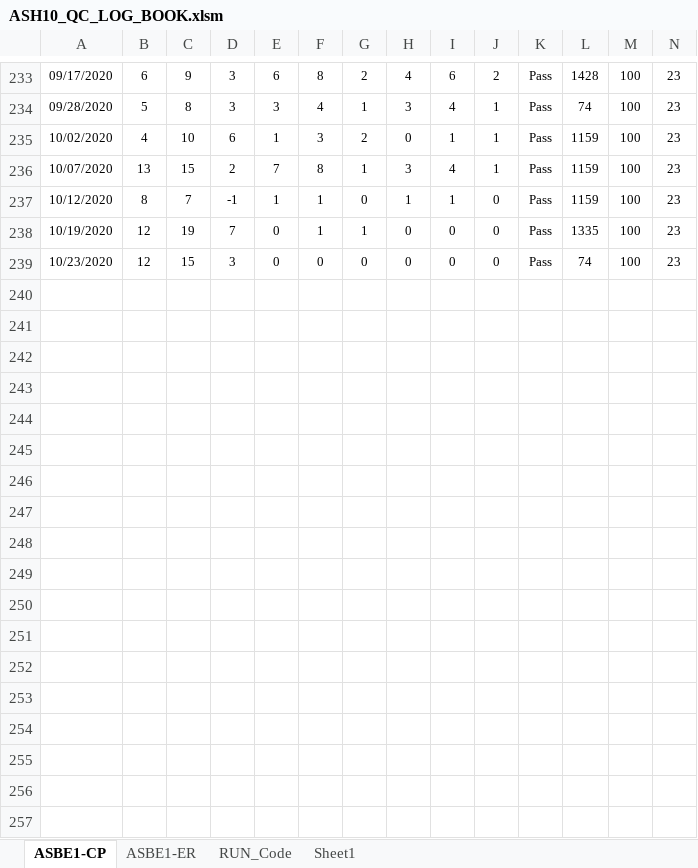
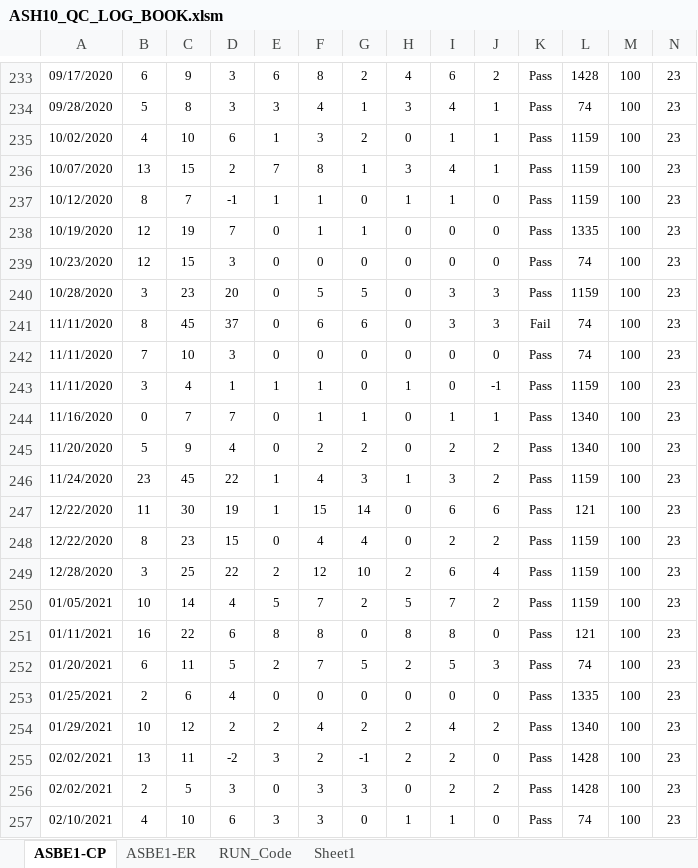
Before and after one commit to abhi3700/AutoPlot, an Excel workbook: examples/dry_etch/ASH10_QC_LOG_BOOK/ASH10_QC_LOG_BOOK.xlsm, sheet ASBE1-CP, drawn as a sheet; only a part is shown, gaps mark what is left out; values as stored, in another font and other column widths than the file's, no borders; conditional formats not drawn; rows hold the shown columns only; the diff covers the shown part only; the diff names each change by its address in the sheet, - before the commit and + after, or states it on an @@ line.

```diff
--- a/examples/dry_etch/ASH10_QC_LOG_BOOK/ASH10_QC_LOG_BOOK.xlsm (sheet ASBE1-CP)
+++ b/examples/dry_etch/ASH10_QC_LOG_BOOK/ASH10_QC_LOG_BOOK.xlsm (sheet ASBE1-CP)
+row 240: 10/28/2020 | 3 | 23 | 20 | 0 | 5 | 5 | 0 | 3 | 3 | Pass | 1159 | 100 | 23
+row 241: 11/11/2020 | 8 | 45 | 37 | 0 | 6 | 6 | 0 | 3 | 3 | Fail | 74 | 100 | 23
+row 242: 11/11/2020 | 7 | 10 | 3 | 0 | 0 | 0 | 0 | 0 | 0 | Pass | 74 | 100 | 23
+row 243: 11/11/2020 | 3 | 4 | 1 | 1 | 1 | 0 | 1 | 0 | -1 | Pass | 1159 | 100 | 23
+row 244: 11/16/2020 | 0 | 7 | 7 | 0 | 1 | 1 | 0 | 1 | 1 | Pass | 1340 | 100 | 23
+row 245: 11/20/2020 | 5 | 9 | 4 | 0 | 2 | 2 | 0 | 2 | 2 | Pass | 1340 | 100 | 23
+row 246: 11/24/2020 | 23 | 45 | 22 | 1 | 4 | 3 | 1 | 3 | 2 | Pass | 1159 | 100 | 23
+row 247: 12/22/2020 | 11 | 30 | 19 | 1 | 15 | 14 | 0 | 6 | 6 | Pass | 121 | 100 | 23
+row 248: 12/22/2020 | 8 | 23 | 15 | 0 | 4 | 4 | 0 | 2 | 2 | Pass | 1159 | 100 | 23
+row 249: 12/28/2020 | 3 | 25 | 22 | 2 | 12 | 10 | 2 | 6 | 4 | Pass | 1159 | 100 | 23
+row 250: 01/05/2021 | 10 | 14 | 4 | 5 | 7 | 2 | 5 | 7 | 2 | Pass | 1159 | 100 | 23
+row 251: 01/11/2021 | 16 | 22 | 6 | 8 | 8 | 0 | 8 | 8 | 0 | Pass | 121 | 100 | 23
+row 252: 01/20/2021 | 6 | 11 | 5 | 2 | 7 | 5 | 2 | 5 | 3 | Pass | 74 | 100 | 23
+row 253: 01/25/2021 | 2 | 6 | 4 | 0 | 0 | 0 | 0 | 0 | 0 | Pass | 1335 | 100 | 23
+row 254: 01/29/2021 | 10 | 12 | 2 | 2 | 4 | 2 | 2 | 4 | 2 | Pass | 1340 | 100 | 23
+row 255: 02/02/2021 | 13 | 11 | -2 | 3 | 2 | -1 | 2 | 2 | 0 | Pass | 1428 | 100 | 23
+row 256: 02/02/2021 | 2 | 5 | 3 | 0 | 3 | 3 | 0 | 2 | 2 | Pass | 1428 | 100 | 23
+row 257: 02/10/2021 | 4 | 10 | 6 | 3 | 3 | 0 | 1 | 1 | 0 | Pass | 74 | 100 | 23
```
Also changed, not shown: 1 added row and 1 edited cell elsewhere in this sheet, sheet ASBE1-ER, sheet Sheet1, 2 other files.
